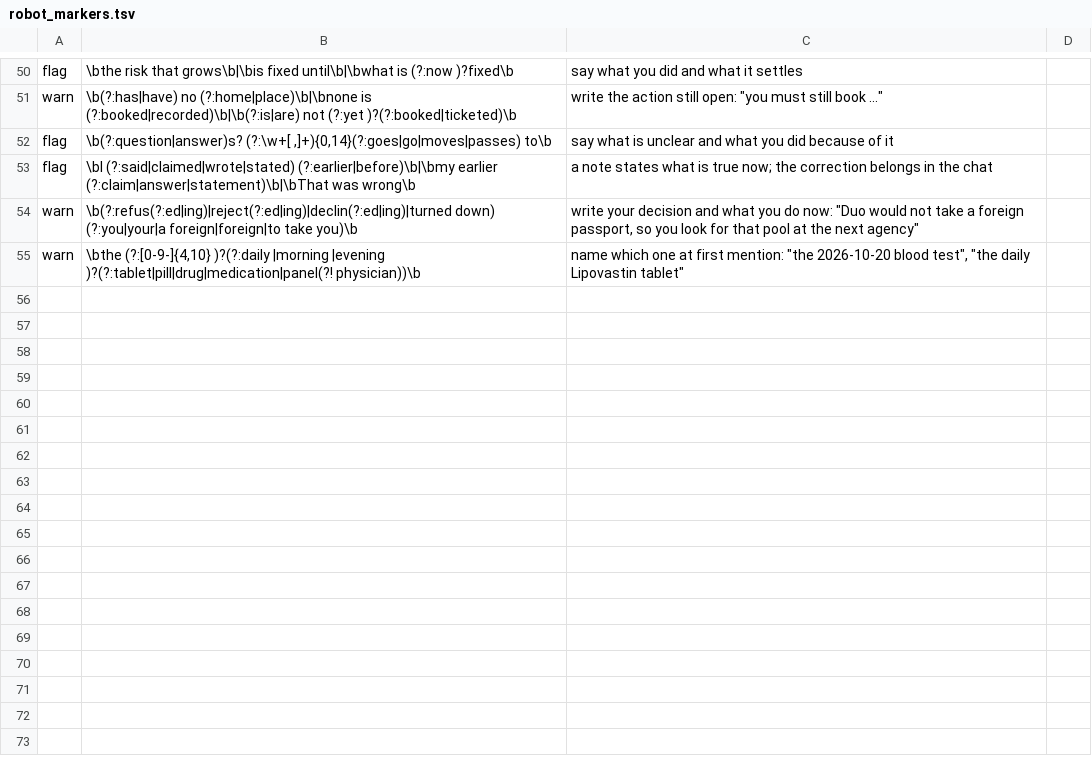
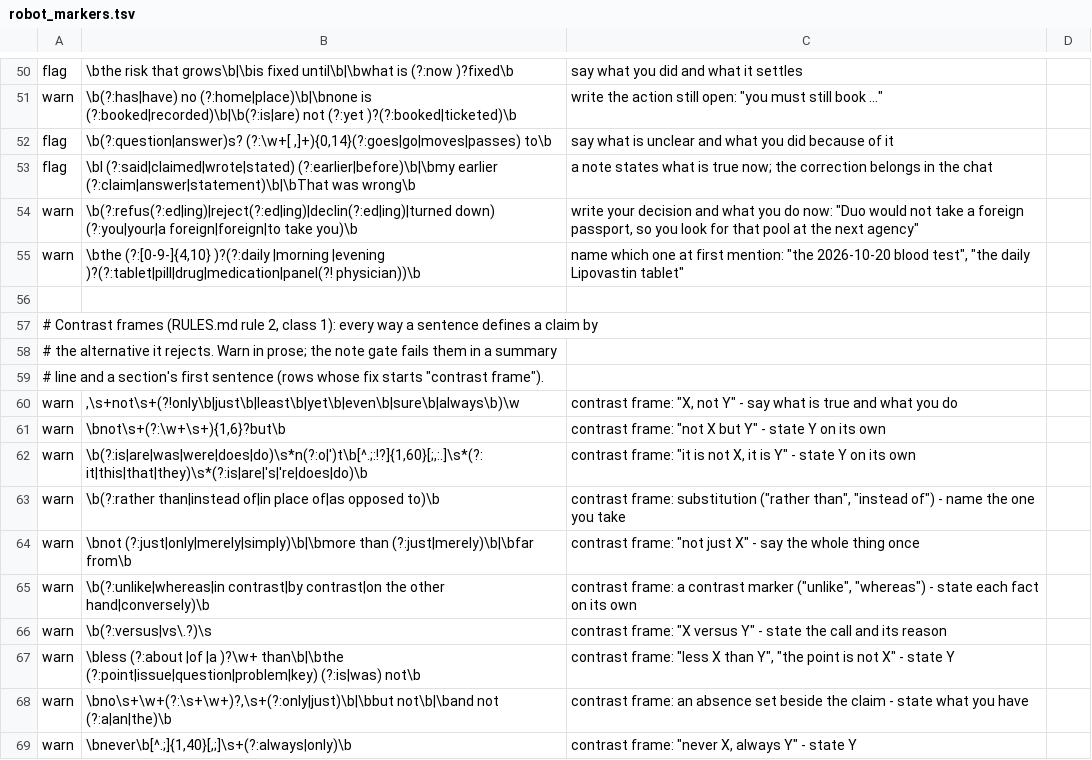
Before and after one commit to agilebean/agentkit, a TSV file: robot_markers.tsv, drawn as a sheet; only a part is shown, gaps mark what is left out; the diff covers the shown part only.

```diff
--- a/robot_markers.tsv
+++ b/robot_markers.tsv
@@ -55 +55,15 @@ warn	\b(?:refus(?:ed|ing)|reject(?:ed|ing)|declin(?:ed|ing)|turned down) (?:you|
 warn	\bthe (?:[0-9-]{4,10} )?(?:daily |morning |evening )?(?:tablet|pill|drug|medication|panel(?! physician))\b	name which one at first mention: "the 2026-10-20 blood test", "the daily Lipovastin tablet"
+
+# Contrast frames (RULES.md rule 2, class 1): every way a sentence defines a claim by
+# the alternative it rejects. Warn in prose; the note gate fails them in a summary
+# line and a section's first sentence (rows whose fix starts "contrast frame").
+warn	,\s+not\s+(?!only\b|just\b|least\b|yet\b|even\b|sure\b|always\b)\w	contrast frame: "X, not Y" - say what is true and what you do
+warn	\bnot\s+(?:\w+\s+){1,6}?but\b	contrast frame: "not X but Y" - state Y on its own
+warn	\b(?:is|are|was|were|does|do)\s*n(?:o|')t\b[^.;:!?]{1,60}[;,:.]\s*(?:it|this|that|they)\s*(?:is|are|'s|'re|does|do)\b	contrast frame: "it is not X, it is Y" - state Y on its own
+warn	\b(?:rather than|instead of|in place of|as opposed to)\b	contrast frame: substitution ("rather than", "instead of") - name the one you take
+warn	\bnot (?:just|only|merely|simply)\b|\bmore than (?:just|merely)\b|\bfar from\b	contrast frame: "not just X" - say the whole thing once
+warn	\b(?:unlike|whereas|in contrast|by contrast|on the other hand|conversely)\b	contrast frame: a contrast marker ("unlike", "whereas") - state each fact on its own
+warn	\b(?:versus|vs\.?)\s	contrast frame: "X versus Y" - state the call and its reason
+warn	\bless (?:about |of |a )?\w+ than\b|\bthe (?:point|issue|question|problem|key) (?:is|was) not\b	contrast frame: "less X than Y", "the point is not X" - state Y
+warn	\bno\s+\w+(?:\s+\w+)?,\s+(?:only|just)\b|\bbut not\b|\band not (?:a|an|the)\b	contrast frame: an absence set beside the claim - state what you have
+warn	\bnever\b[^.;]{1,40}[,;]\s+(?:always|only)\b	contrast frame: "never X, always Y" - state Y
```
Also changed, not shown: 13 added rows elsewhere in this file, 17 other files.
